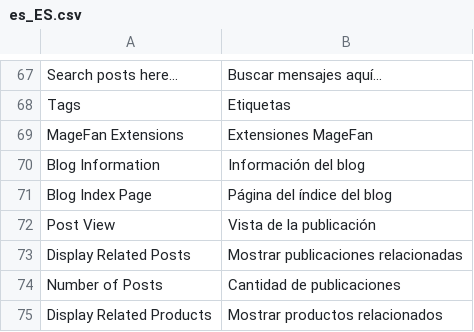
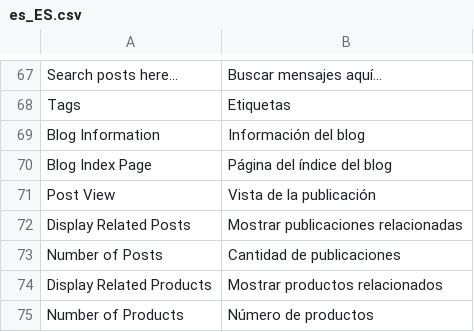
Before and after one commit to MagicBackUp/Magento2-PWA-Vue, a CSV file: app/code/Magefan/Blog/i18n/es_ES.csv, drawn as a sheet; only a part is shown, gaps mark what is left out; the shorter side is filled out with more unchanged rows; the diff names each change by its address in the sheet, - before the commit and + after, or states it on an @@ line.

```diff
--- a/app/code/Magefan/Blog/i18n/es_ES.csv
+++ b/app/code/Magefan/Blog/i18n/es_ES.csv
-row 69: MageFan Extensions | Extensiones MageFan
```
Also changed, not shown: app/code/Magefan/Blog/i18n/de_DE.csv, app/code/Magefan/Blog/i18n/el_GR.csv, 21 other files.
